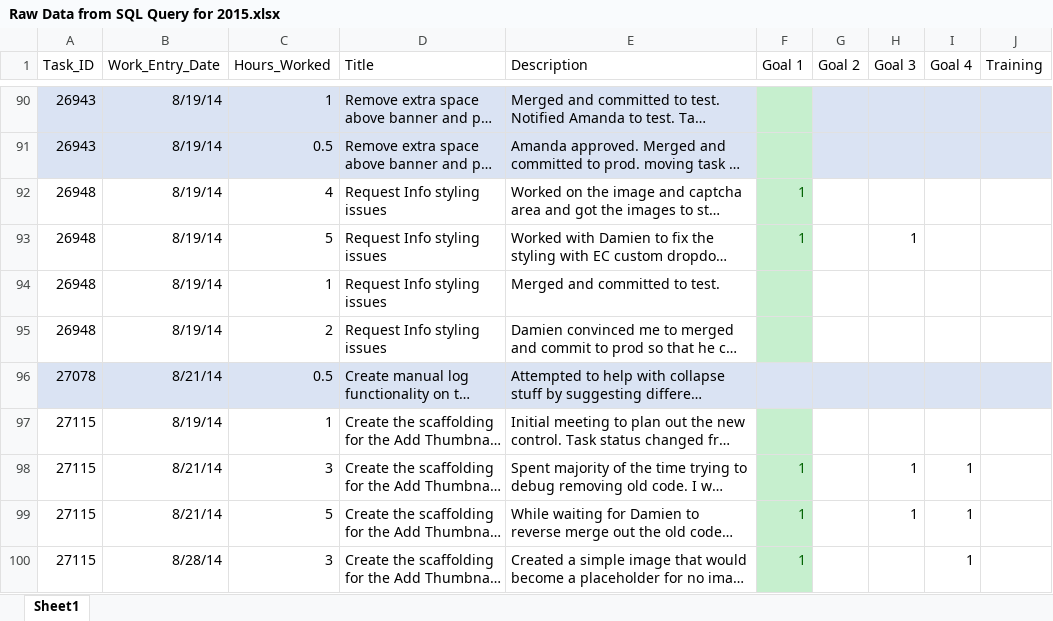
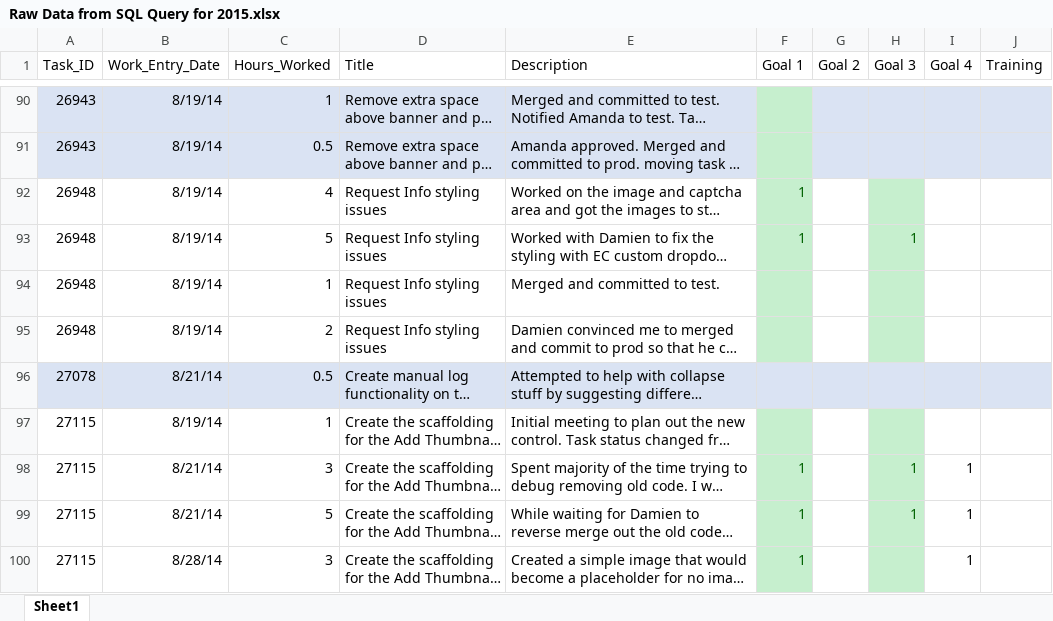
Before and after one commit to zithrandmir/sparkle, an Excel workbook: Extended Campuses/Self Appraisals/2015/Raw Data from SQL Query for 2015.xlsx, sheet Sheet1, drawn as a sheet; only a part is shown, gaps mark what is left out; long unchanged cells end in …; values as stored, in another font and other column widths than the file's, no borders; the diff covers the shown part only; the diff names each change by its address in the sheet, - before the commit and + after, or states it on an @@ line.

Commit message:
/ ‘Extended Campuses/Self Appraisals/2015/Raw Data from SQL Query for 2015.xlsx’

```diff
--- a/Extended Campuses/Self Appraisals/2015/Raw Data from SQL Query for 2015.xlsx (sheet Sheet1)
+++ b/Extended Campuses/Self Appraisals/2015/Raw Data from SQL Query for 2015.xlsx (sheet Sheet1)
-H92:H95 fill: none
+H92:H95 fill: #C6EFCE
-H93 text colour: black
+H93 text colour: #006100
-H97:H100 fill: none
+H97:H100 fill: #C6EFCE
-H98:H99 text colour: black
+H98:H99 text colour: #006100
```
Also changed, not shown: cell formats elsewhere in this sheet.
